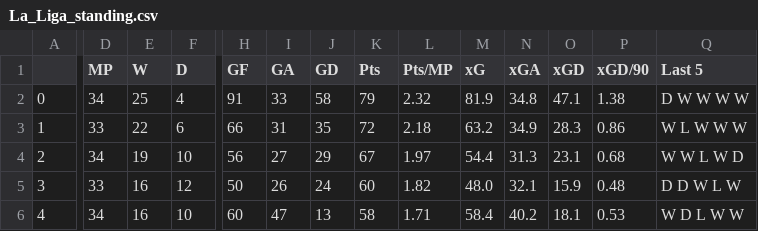
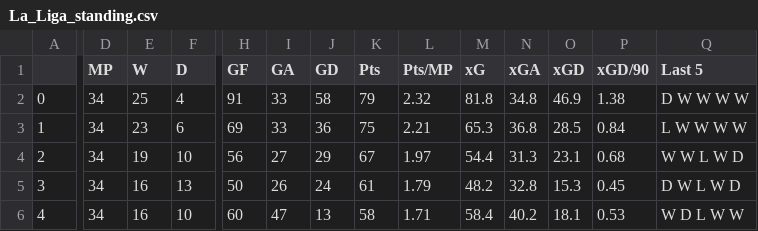
Before and after one commit to TuanPhanDB/football_analyze, a CSV file: league_standings/La_Liga_standing.csv, drawn as a sheet; only a part is shown, gaps mark what is left out; the diff covers the shown part only; the diff names each change by its address in the sheet, - before the commit and + after, or states it on an @@ line.

```diff
--- a/league_standings/La_Liga_standing.csv
+++ b/league_standings/La_Liga_standing.csv
-M2 (xG): 81.9
+M2 (xG): 81.8
-O2 (xGD): 47.1
+O2 (xGD): 46.9
-D3 (MP): 33
+D3 (MP): 34
-E3 (W): 22
+E3 (W): 23
-H3 (GF): 66
+H3 (GF): 69
-I3 (GA): 31
+I3 (GA): 33
-J3 (GD): 35
+J3 (GD): 36
-K3 (Pts): 72
+K3 (Pts): 75
-L3 (Pts/MP): 2.18
+L3 (Pts/MP): 2.21
-M3 (xG): 63.2
+M3 (xG): 65.3
-N3 (xGA): 34.9
+N3 (xGA): 36.8
-O3 (xGD): 28.3
+O3 (xGD): 28.5
-P3 (xGD/90): 0.86
+P3 (xGD/90): 0.84
-Q3 (Last 5): W L W W W
+Q3 (Last 5): L W W W W
-D5 (MP): 33
+D5 (MP): 34
-F5 (D): 12
+F5 (D): 13
-K5 (Pts): 60
+K5 (Pts): 61
-L5 (Pts/MP): 1.82
+L5 (Pts/MP): 1.79
-M5 (xG): 48.0
+M5 (xG): 48.2
-N5 (xGA): 32.1
+N5 (xGA): 32.8
-O5 (xGD): 15.9
+O5 (xGD): 15.3
-P5 (xGD/90): 0.48
+P5 (xGD/90): 0.45
-Q5 (Last 5): D D W L W
+Q5 (Last 5): D W L W D
```
Also changed, not shown: 66 edited cells elsewhere in this file, league_standings/Bundesliga_standing.csv, league_standings/Ligue_1_standing.csv, 2 other files.
